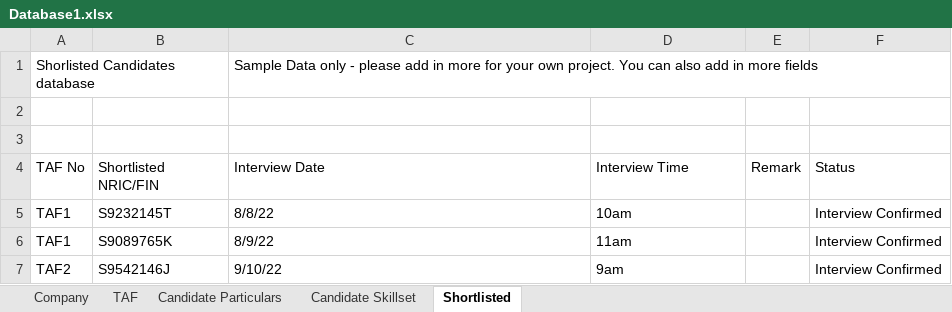
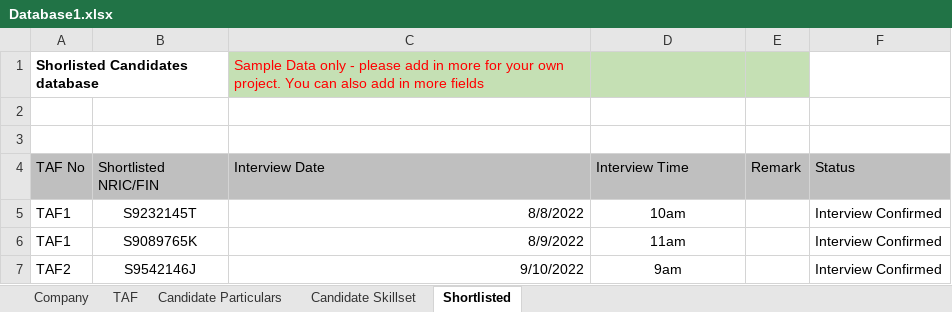
Before and after one commit to Kaleb-Nim/RPA_grp2, an Excel workbook: RPA CA3 Group 2 Robot/Database1.xlsx, sheet Shortlisted, drawn as a sheet; values as stored, in another font and other column widths than the file's, no borders; the diff names each change by its address in the sheet, - before the commit and + after, or states it on an @@ line.

```diff
--- a/RPA CA3 Group 2 Robot/Database1.xlsx (sheet Shortlisted)
+++ b/RPA CA3 Group 2 Robot/Database1.xlsx (sheet Shortlisted)
-A1 bold: off
+A1 bold: on
-C1:E1 fill: none
+C1:E1 fill: #C5E0B4
-C1 text colour: black
+C1 text colour: #FF0000
-A4:F4 fill: none
+A4:F4 fill: #BFBFBF
-B5:B7 alignment: left
+B5:B7 alignment: center
-C5 (Interview Date): 8/8/22
+C5 (Interview Date): 8/8/2022
-D5:D7 alignment: left
+D5:D7 alignment: center
-C6 (Interview Date): 8/9/22
+C6 (Interview Date): 8/9/2022
-C7 (Interview Date): 9/10/22
+C7 (Interview Date): 9/10/2022
```
Also changed, not shown: sheet Candidate Skillset, sheet TAF, sheet Candidate Particulars, sheet Company, 12 other files.
